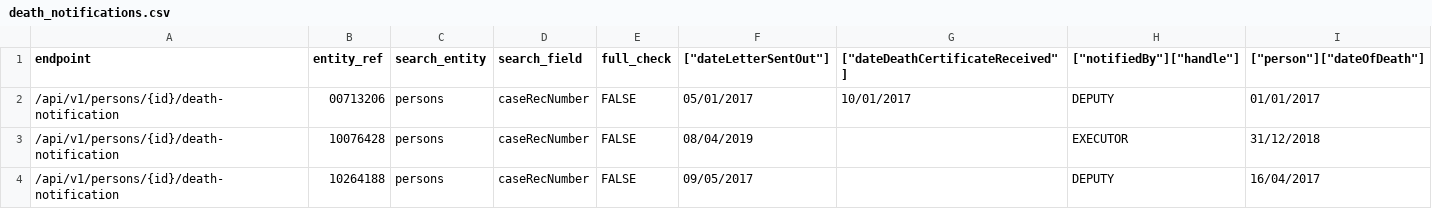
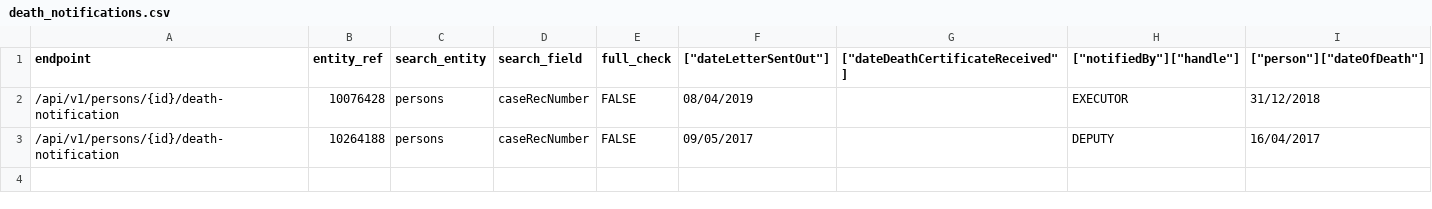
Before and after one commit to ministryofjustice/opg-data-casrec-migration, a CSV file: migration_steps/validation/api_test_data_s3_upload/app/validation/csvs/death_notifications.csv, drawn as a sheet.

Commit message:
IN-730 IN-731 IN-740 api tests

```diff
--- a/migration_steps/validation/api_test_data_s3_upload/app/validation/csvs/death_notifications.csv
+++ b/migration_steps/validation/api_test_data_s3_upload/app/validation/csvs/death_notifications.csv
@@ -1,3 +1,2 @@
 endpoint,entity_ref,search_entity,search_field,full_check,["dateLetterSentOut"],["dateDeathCertificateReceived"],["notifiedBy"]["handle"],["person"]["dateOfDeath"]
-/api/v1/persons/{id}/death-notification,00713206,persons,caseRecNumber,FALSE,05/01/2017,10/01/2017,DEPUTY,01/01/2017
 /api/v1/persons/{id}/death-notification,10076428,persons,caseRecNumber,FALSE,08/04/2019,,EXECUTOR,31/12/2018
```
Also changed, not shown: 8 other files.
